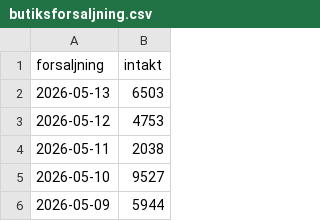
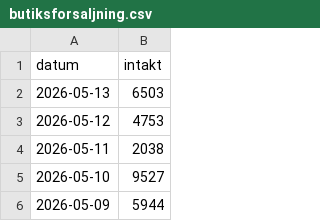
Before and after one commit to kultpub/site, a CSV file: butiksforsaljning.csv, drawn as a sheet; only a part is shown.

Commit message:
Update butiksforsaljning.csv

```diff
--- a/butiksforsaljning.csv
+++ b/butiksforsaljning.csv
@@ -1,2 +1,2 @@
-forsaljning;intakt
+datum;intakt
 2026-05-13;6503
```
